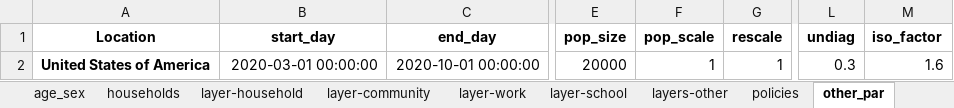
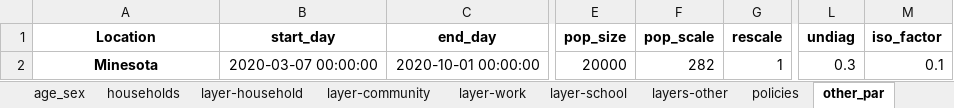
Before and after one commit to brain-modelling-group/covasim-qld-model, an Excel workbook: data/input_data_min.xlsx, sheet other_par, drawn as a sheet; only a part is shown, gaps mark what is left out; values as stored, in another font and other column widths than the file's, no borders; the diff names each change by its address in the sheet, - before the commit and + after, or states it on an @@ line.

```diff
--- a/data/input_data_min.xlsx (sheet other_par)
+++ b/data/input_data_min.xlsx (sheet other_par)
-A2 (Location): United States of America
+A2 (Location): Minesota
-B2 (start_day): 2020-03-01 00:00:00
+B2 (start_day): 2020-03-07 00:00:00
-F2 (pop_scale): 1
+F2 (pop_scale): 282
-M2 (iso_factor): 1.6
+M2 (iso_factor): 0.1
```
Also changed, not shown: sheet age_sex, sheet policies, sheet layer-community, sheet layer-work, sheet layers-other, sheet layer-school, 1 more sheet, 42 other files.
